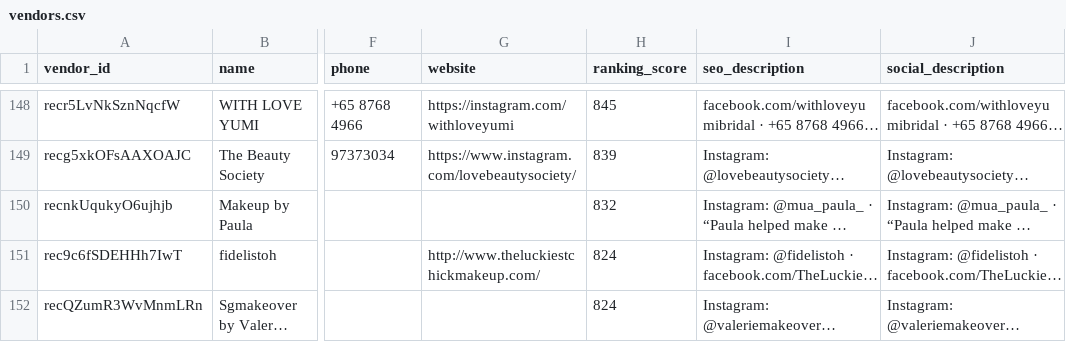
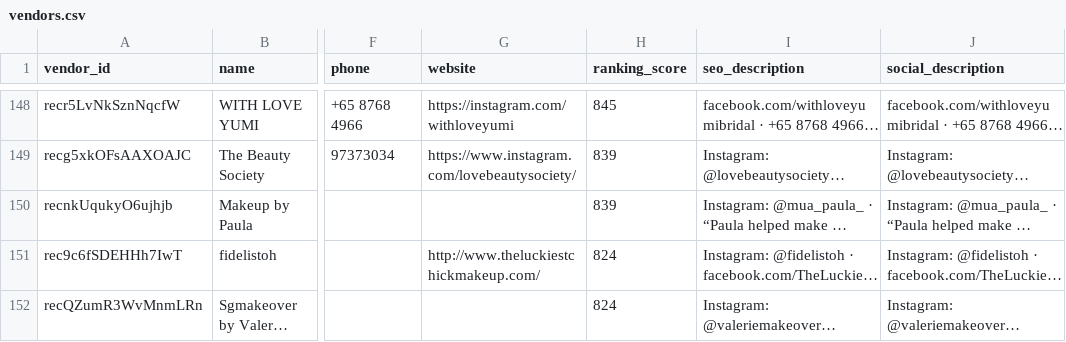
Before and after one commit to luarss/wedding-data, a CSV file: data/bly/vendors.csv, drawn as a sheet; only a part is shown, gaps mark what is left out; long unchanged cells end in …; the diff names each change by its address in the sheet, - before the commit and + after, or states it on an @@ line.

```diff
--- a/data/bly/vendors.csv
+++ b/data/bly/vendors.csv
-H150 (ranking_score): 832
+H150 (ranking_score): 839
```
Also changed, not shown: 1 other file.
